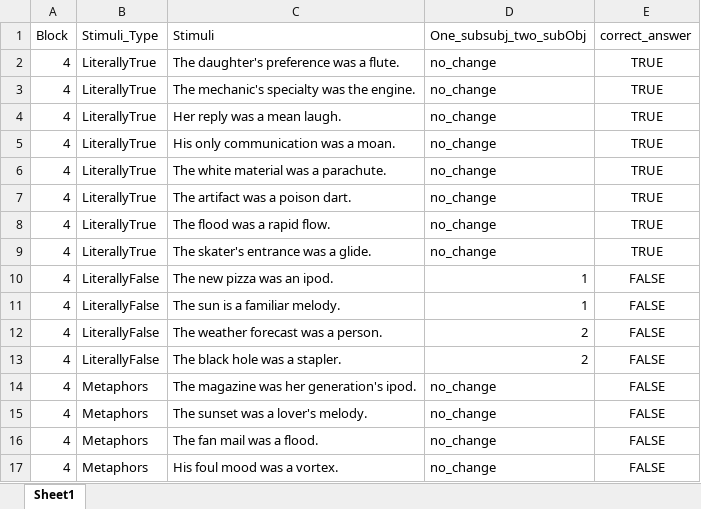
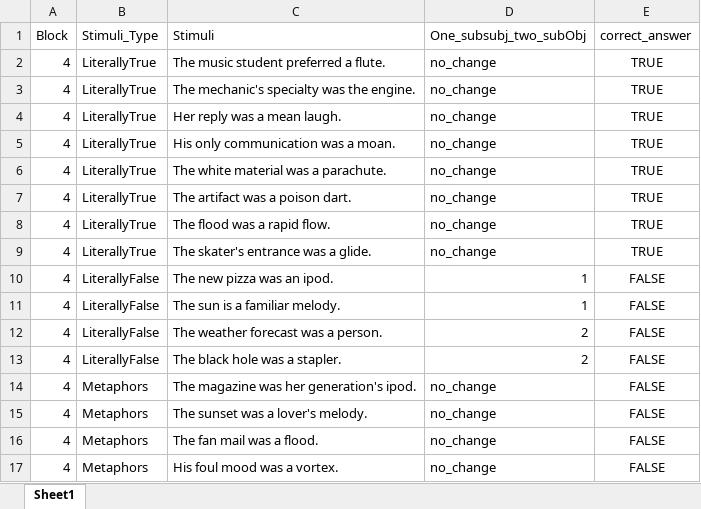
Before and after one commit to francodestudio/Sentence-Decision-Task, an Excel workbook: experiment_stimuli/Block4.xlsx, sheet Sheet1, drawn as a sheet; values as stored, in another font and other column widths than the file's, no borders; the diff names each change by its address in the sheet, - before the commit and + after, or states it on an @@ line.

```diff
--- a/experiment_stimuli/Block4.xlsx (sheet Sheet1)
+++ b/experiment_stimuli/Block4.xlsx (sheet Sheet1)
-C2 (Stimuli): The daughter's preference was a flute.
+C2 (Stimuli): The music student preferred a flute.
```
Also changed, not shown: experiment_stimuli/Block1.xlsx, experiment_stimuli/Block3.xlsx, 9 other files.
